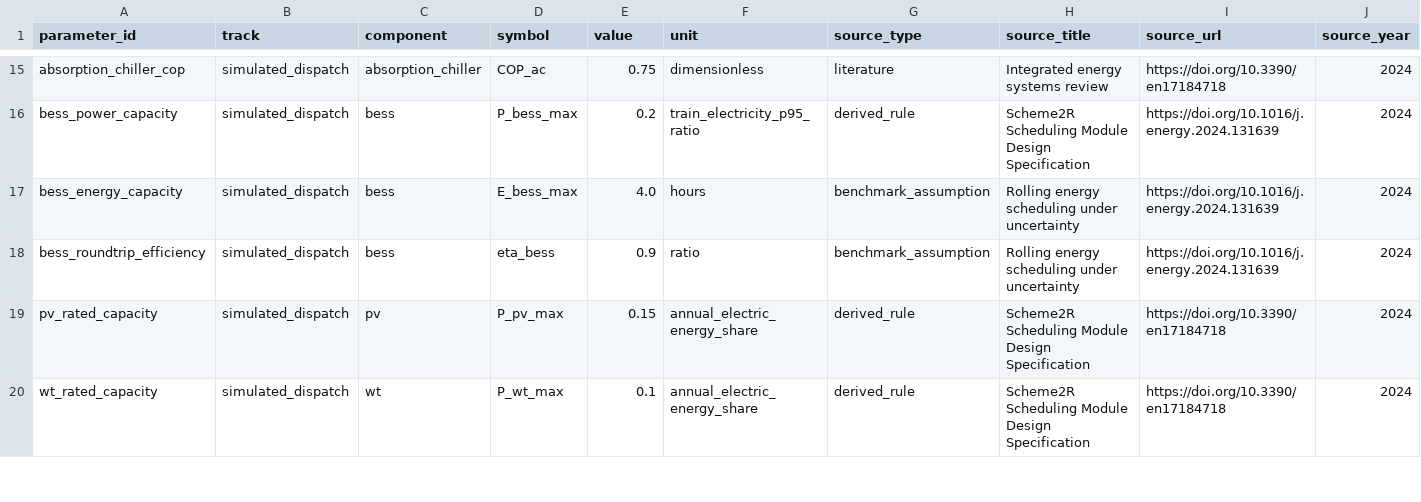
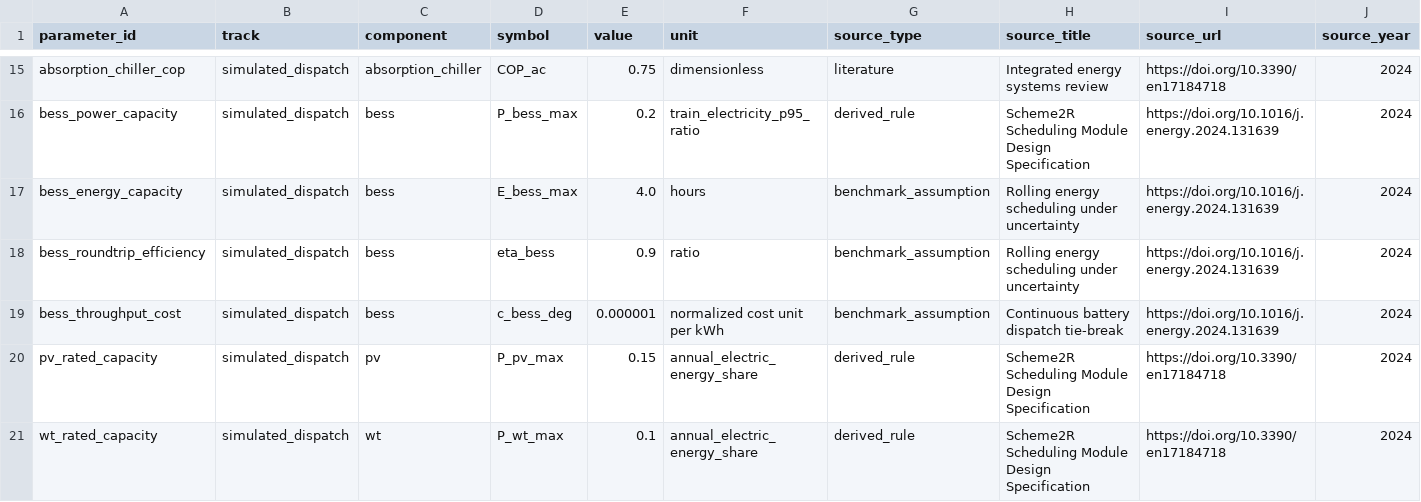
Before and after one commit to zhangzhangqianqian/paper_code, a CSV file: frame/configs/scheduling_parameter_ledger_v2.csv, drawn as a sheet; only a part is shown, gaps mark what is left out; rows hold the shown columns only; the diff names each change by its address in the sheet, - before the commit and + after, or states it on an @@ line.

Commit message:
add continuous energy hub dispatch LP

```diff
--- a/frame/configs/scheduling_parameter_ledger_v2.csv
+++ b/frame/configs/scheduling_parameter_ledger_v2.csv
+row 19: bess_throughput_cost | simulated_dispatch | bess | c_bess_deg | 0.000001 | normalized cost unit per kWh | benchmark_assumption | Continuous battery dispatch tie-break | https://doi.org/10.1016/j.energy.2024.131639 | 2024
```
Also changed, not shown: 4 other files.
